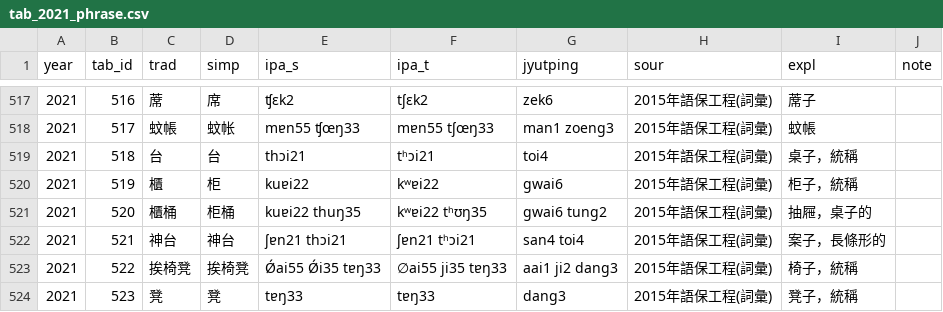
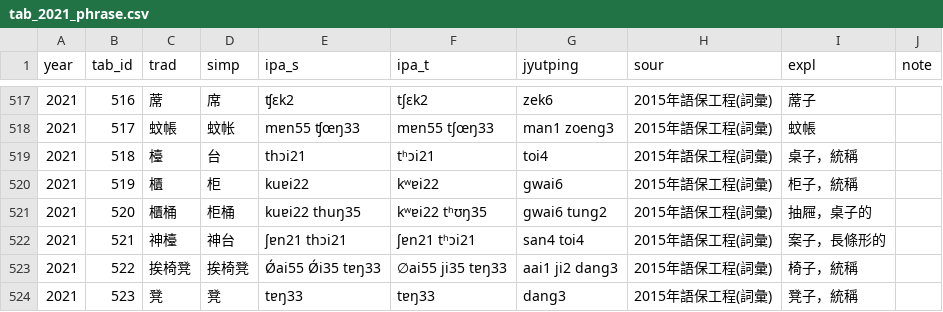
Before and after one commit to leimaau/leimaau-webdict3, a CSV file: db/tab_2021_phrase.csv, drawn as a sheet; only a part is shown, gaps mark what is left out.

```diff
--- a/db/tab_2021_phrase.csv
+++ b/db/tab_2021_phrase.csv
@@ -518,6 +518,6 @@ year	tab_id	trad	simp	ipa_s	ipa_t	jyutping	sour	expl	note
 2021	517	蚊帳	蚊帐	mɐn55 ʧœŋ33 	mɐn55 tʃœŋ33	man1 zoeng3	2015年語保工程(詞彙)	蚊帳	
-2021	518	台	台	thɔi21 	tʰɔi21	toi4	2015年語保工程(詞彙)	桌子，統稱	
+2021	518	檯	台	thɔi21 	tʰɔi21	toi4	2015年語保工程(詞彙)	桌子，統稱	
 2021	519	櫃	柜	kuɐi22 	kʷɐi22	gwai6	2015年語保工程(詞彙)	柜子，統稱	
 2021	520	櫃桶	柜桶	kuɐi22 thuŋ35 	kʷɐi22 tʰʊŋ35	gwai6 tung2	2015年語保工程(詞彙)	抽屜，桌子的	
-2021	521	神台	神台	ʃɐn21 thɔi21 	ʃɐn21 tʰɔi21	san4 toi4	2015年語保工程(詞彙)	案子，長條形的	
+2021	521	神檯	神台	ʃɐn21 thɔi21 	ʃɐn21 tʰɔi21	san4 toi4	2015年語保工程(詞彙)	案子，長條形的	
 2021	522	挨椅凳	挨椅凳	Ǿai55 Ǿi35 tɐŋ33 	∅ai55 ji35 tɐŋ33	aai1 ji2 dang3	2015年語保工程(詞彙)	椅子，統稱	
```
Also changed, not shown: 16 other files.
